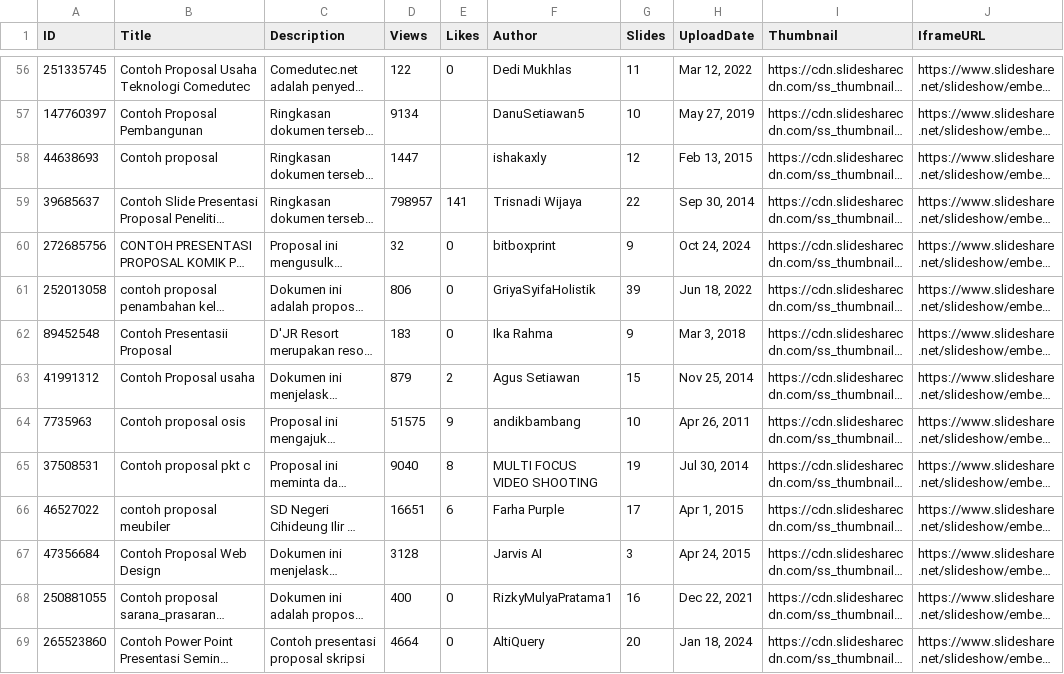
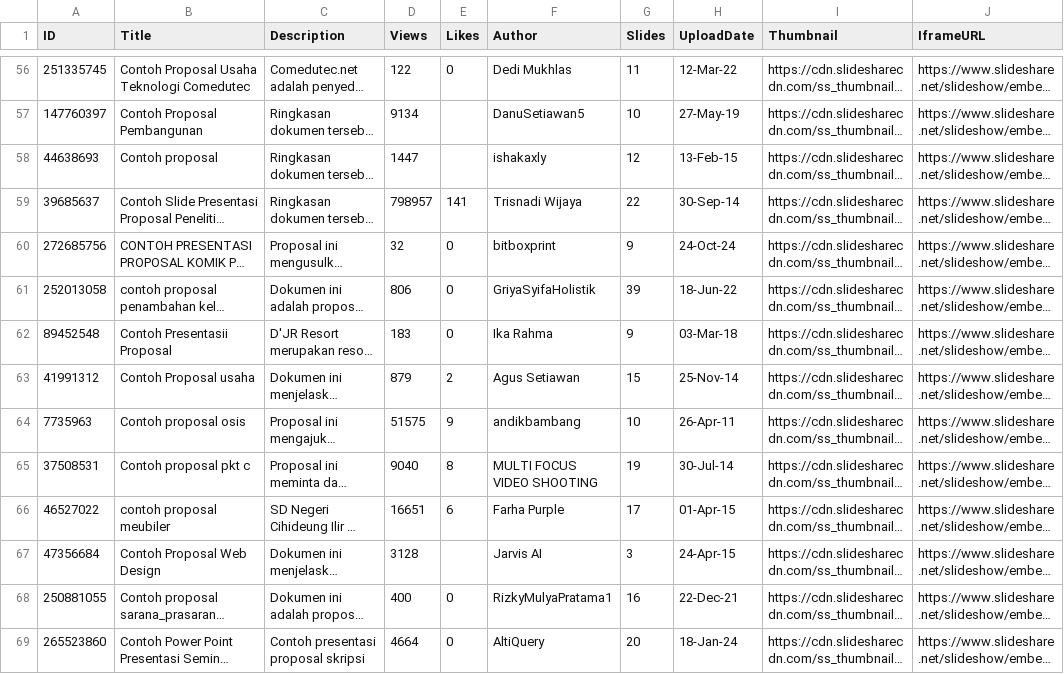
Before and after one commit to zie2store/contoh, a CSV file: assets/contoh.csv, drawn as a sheet; only a part is shown, gaps mark what is left out; long unchanged cells end in …; the diff covers the shown part only; the diff names each change by its address in the sheet, - before the commit and + after, or states it on an @@ line.

Commit message:
Add files via upload

```diff
--- a/assets/contoh.csv
+++ b/assets/contoh.csv
-H56 (UploadDate): Mar 12, 2022
+H56 (UploadDate): 12-Mar-22
-H57 (UploadDate): May 27, 2019
+H57 (UploadDate): 27-May-19
-H58 (UploadDate): Feb 13, 2015
+H58 (UploadDate): 13-Feb-15
-H59 (UploadDate): Sep 30, 2014
+H59 (UploadDate): 30-Sep-14
-H60 (UploadDate): Oct 24, 2024
+H60 (UploadDate): 24-Oct-24
-H61 (UploadDate): Jun 18, 2022
+H61 (UploadDate): 18-Jun-22
-H62 (UploadDate): Mar 3, 2018
+H62 (UploadDate): 03-Mar-18
-H63 (UploadDate): Nov 25, 2014
+H63 (UploadDate): 25-Nov-14
-H64 (UploadDate): Apr 26, 2011
+H64 (UploadDate): 26-Apr-11
-H65 (UploadDate): Jul 30, 2014
+H65 (UploadDate): 30-Jul-14
-H66 (UploadDate): Apr 1, 2015
+H66 (UploadDate): 01-Apr-15
-H67 (UploadDate): Apr 24, 2015
+H67 (UploadDate): 24-Apr-15
-H68 (UploadDate): Dec 22, 2021
+H68 (UploadDate): 22-Dec-21
-H69 (UploadDate): Jan 18, 2024
+H69 (UploadDate): 18-Jan-24
```
Also changed, not shown: 76 edited cells elsewhere in this file.
